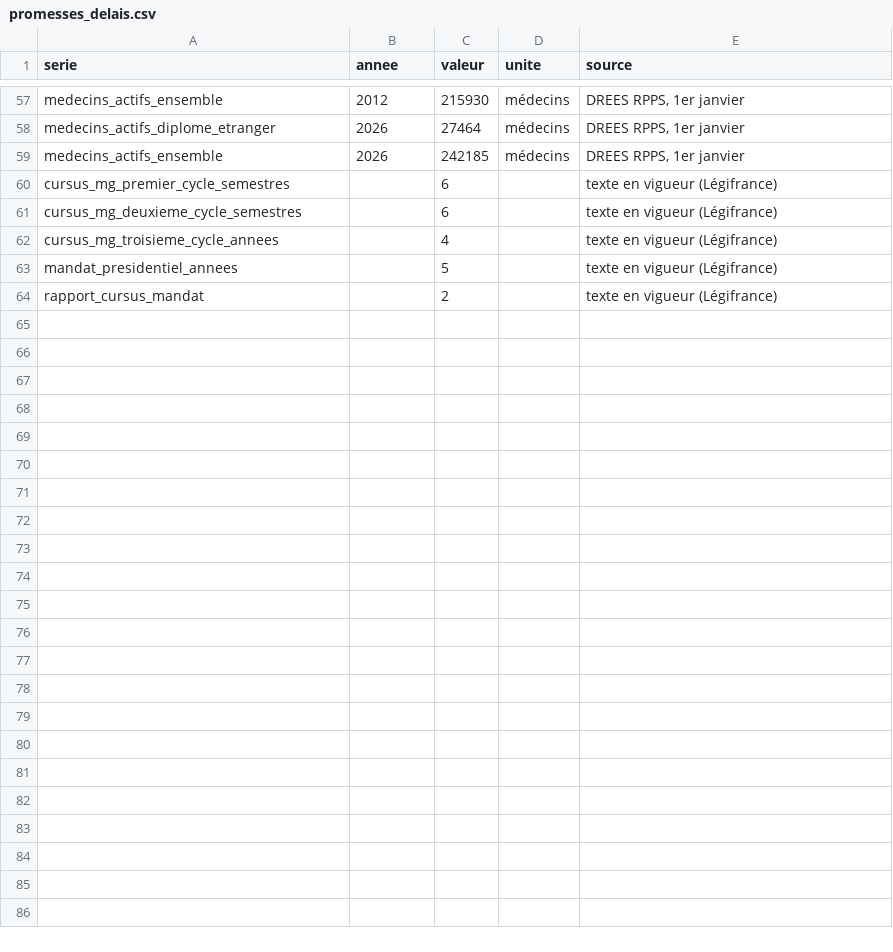
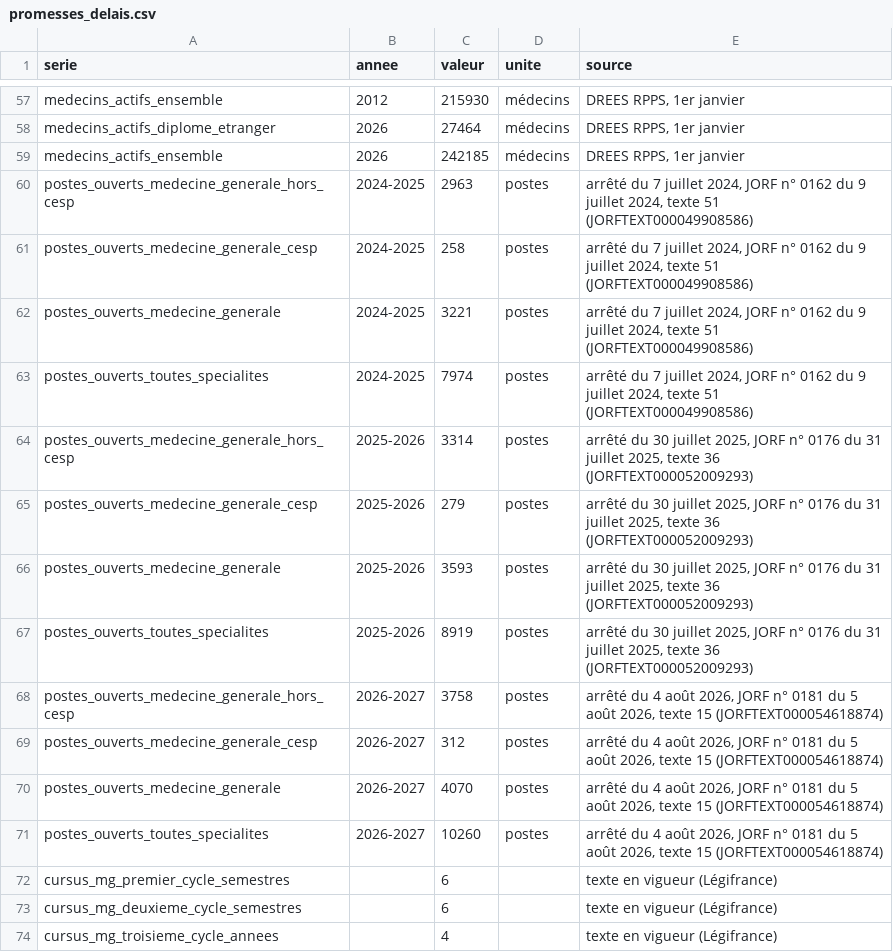
Before and after one commit to ProjectPulse-source/anthropie, a CSV file: static/promesses_delais.csv, drawn as a sheet; only a part is shown, gaps mark what is left out; the shorter side is filled out with more unchanged rows.

```diff
--- a/static/promesses_delais.csv
+++ b/static/promesses_delais.csv
@@ -59,2 +59,14 @@ medecins_actifs_diplome_etranger,2026,27464,médecins,"DREES RPPS, 1er janvier"
 medecins_actifs_ensemble,2026,242185,médecins,"DREES RPPS, 1er janvier"
+postes_ouverts_medecine_generale_hors_cesp,2024-2025,2963,postes,"arrêté du 7 juillet 2024, JORF n° 0162 du 9 juillet 2024, texte 51 (JORFTEXT000049908586)"
+postes_ouverts_medecine_generale_cesp,2024-2025,258,postes,"arrêté du 7 juillet 2024, JORF n° 0162 du 9 juillet 2024, texte 51 (JORFTEXT000049908586)"
+postes_ouverts_medecine_generale,2024-2025,3221,postes,"arrêté du 7 juillet 2024, JORF n° 0162 du 9 juillet 2024, texte 51 (JORFTEXT000049908586)"
+postes_ouverts_toutes_specialites,2024-2025,7974,postes,"arrêté du 7 juillet 2024, JORF n° 0162 du 9 juillet 2024, texte 51 (JORFTEXT000049908586)"
+postes_ouverts_medecine_generale_hors_cesp,2025-2026,3314,postes,"arrêté du 30 juillet 2025, JORF n° 0176 du 31 juillet 2025, texte 36 (JORFTEXT000052009293)"
+postes_ouverts_medecine_generale_cesp,2025-2026,279,postes,"arrêté du 30 juillet 2025, JORF n° 0176 du 31 juillet 2025, texte 36 (JORFTEXT000052009293)"
+postes_ouverts_medecine_generale,2025-2026,3593,postes,"arrêté du 30 juillet 2025, JORF n° 0176 du 31 juillet 2025, texte 36 (JORFTEXT000052009293)"
+postes_ouverts_toutes_specialites,2025-2026,8919,postes,"arrêté du 30 juillet 2025, JORF n° 0176 du 31 juillet 2025, texte 36 (JORFTEXT000052009293)"
+postes_ouverts_medecine_generale_hors_cesp,2026-2027,3758,postes,"arrêté du 4 août 2026, JORF n° 0181 du 5 août 2026, texte 15 (JORFTEXT000054618874)"
+postes_ouverts_medecine_generale_cesp,2026-2027,312,postes,"arrêté du 4 août 2026, JORF n° 0181 du 5 août 2026, texte 15 (JORFTEXT000054618874)"
+postes_ouverts_medecine_generale,2026-2027,4070,postes,"arrêté du 4 août 2026, JORF n° 0181 du 5 août 2026, texte 15 (JORFTEXT000054618874)"
+postes_ouverts_toutes_specialites,2026-2027,10260,postes,"arrêté du 4 août 2026, JORF n° 0181 du 5 août 2026, texte 15 (JORFTEXT000054618874)"
 cursus_mg_premier_cycle_semestres,,6,,texte en vigueur (Légifrance)
```
Also changed, not shown: 11 other files.
